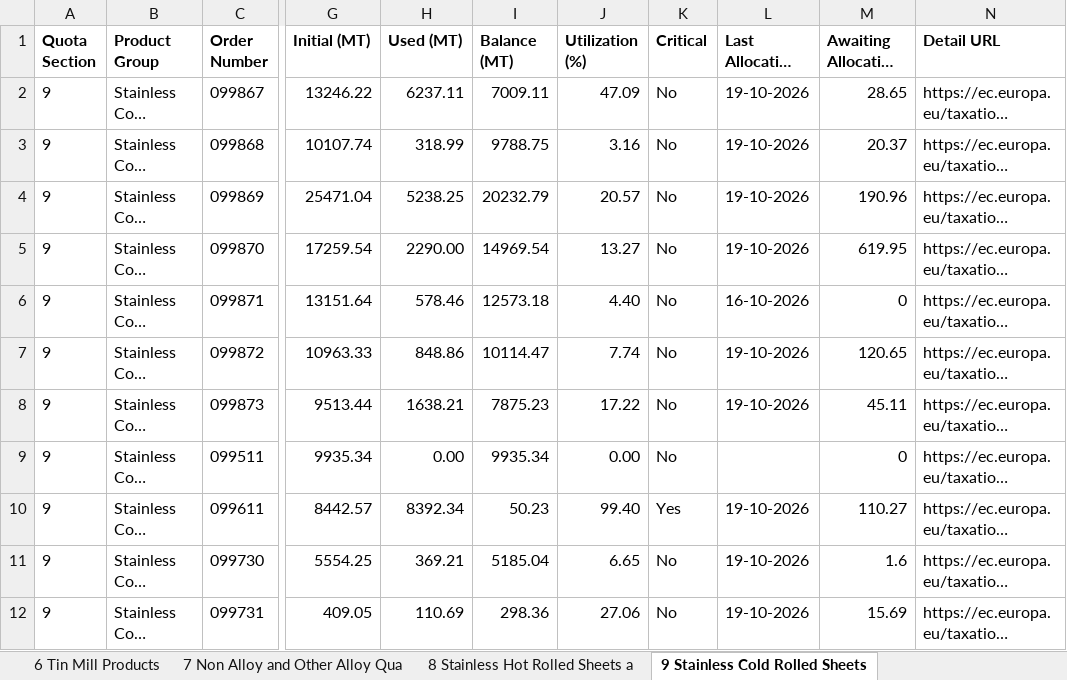
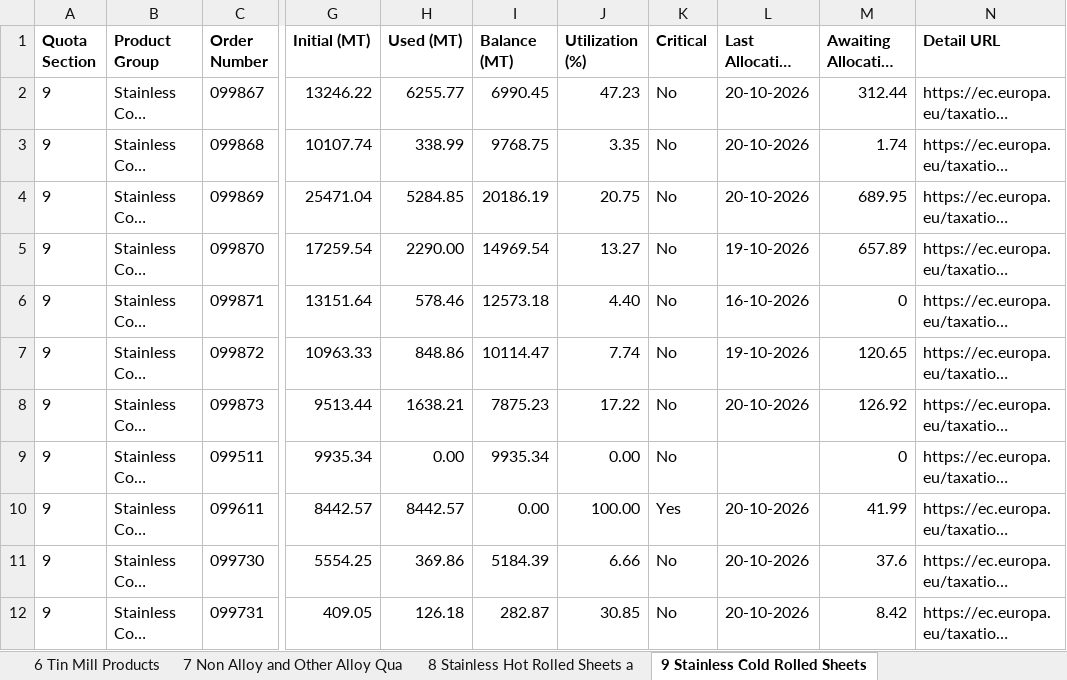
Before and after one commit to kujah/eu_steel_trq_4a, an Excel workbook: public/data/eu-steel-trq-flat-dashboard.xlsx, sheet 9 Stainless Cold Rolled Sheets, drawn as a sheet; only a part is shown, gaps mark what is left out; long unchanged cells end in …; values as stored, in another font and other column widths than the file's, no borders; the diff covers the shown part only; the diff names each change by its address in the sheet, - before the commit and + after, or states it on an @@ line.

```diff
--- a/public/data/eu-steel-trq-flat-dashboard.xlsx (sheet 9 Stainless Cold Rolled Sheets)
+++ b/public/data/eu-steel-trq-flat-dashboard.xlsx (sheet 9 Stainless Cold Rolled Sheets)
-H2 (Used (MT)): 6237.11
+H2 (Used (MT)): 6255.77
-I2 (Balance (MT)): 7009.11
+I2 (Balance (MT)): 6990.45
-J2 (Utilization (%)): 47.09
+J2 (Utilization (%)): 47.23
-L2:L4 (Last Allocation Date): 19-10-2026
+L2:L4 (Last Allocation Date): 20-10-2026
-M2 (Awaiting Allocation (MT)): 28.65
+M2 (Awaiting Allocation (MT)): 312.44
-H3 (Used (MT)): 318.99
+H3 (Used (MT)): 338.99
-I3 (Balance (MT)): 9788.75
+I3 (Balance (MT)): 9768.75
-J3 (Utilization (%)): 3.16
+J3 (Utilization (%)): 3.35
-M3 (Awaiting Allocation (MT)): 20.37
+M3 (Awaiting Allocation (MT)): 1.74
-H4 (Used (MT)): 5238.25
+H4 (Used (MT)): 5284.85
-I4 (Balance (MT)): 20232.79
+I4 (Balance (MT)): 20186.19
-J4 (Utilization (%)): 20.57
+J4 (Utilization (%)): 20.75
-M4 (Awaiting Allocation (MT)): 190.96
+M4 (Awaiting Allocation (MT)): 689.95
-M5 (Awaiting Allocation (MT)): 619.95
+M5 (Awaiting Allocation (MT)): 657.89
-L8 (Last Allocation Date): 19-10-2026
+L8 (Last Allocation Date): 20-10-2026
-M8 (Awaiting Allocation (MT)): 45.11
+M8 (Awaiting Allocation (MT)): 126.92
-H10 (Used (MT)): 8392.34
+H10 (Used (MT)): 8442.57
-I10 (Balance (MT)): 50.23
+I10 (Balance (MT)): 0.00
-J10 (Utilization (%)): 99.40
+J10 (Utilization (%)): 100.00
-L10:L12 (Last Allocation Date): 19-10-2026
+L10:L12 (Last Allocation Date): 20-10-2026
-M10 (Awaiting Allocation (MT)): 110.27
+M10 (Awaiting Allocation (MT)): 41.99
-H11 (Used (MT)): 369.21
+H11 (Used (MT)): 369.86
-I11 (Balance (MT)): 5185.04
+I11 (Balance (MT)): 5184.39
-J11 (Utilization (%)): 6.65
+J11 (Utilization (%)): 6.66
-M11 (Awaiting Allocation (MT)): 1.6
+M11 (Awaiting Allocation (MT)): 37.6
-H12 (Used (MT)): 110.69
+H12 (Used (MT)): 126.18
-I12 (Balance (MT)): 298.36
+I12 (Balance (MT)): 282.87
-J12 (Utilization (%)): 27.06
+J12 (Utilization (%)): 30.85
-M12 (Awaiting Allocation (MT)): 15.69
+M12 (Awaiting Allocation (MT)): 8.42
```
Also changed, not shown: 4 edited cells elsewhere in this sheet, sheet 1A Non Alloy and Other Alloy Ho, sheet 7 Non Alloy and Other Alloy Qua, sheet 2 Non Alloy and Other Alloy Col, sheet 4B Metallic Coated Sheets, sheet 4A Metallic Coated Sheets, sheet 1B Non Alloy and Other Alloy Ho, 6 more sheets, 1 other file.
